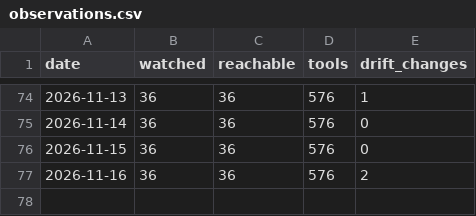
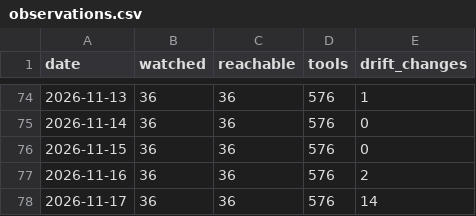
Before and after one commit to dit4e/toolprint-watch, a CSV file: observations.csv, drawn as a sheet; only a part is shown, gaps mark what is left out.

Commit message:
watch 2026-11-17: 14 change(s) observed

```diff
--- a/observations.csv
+++ b/observations.csv
@@ -77 +77,2 @@ date,watched,reachable,tools,drift_changes
 2026-11-16,36,36,576,2
+2026-11-17,36,36,576,14
```
Also changed, not shown: 4 other files.
